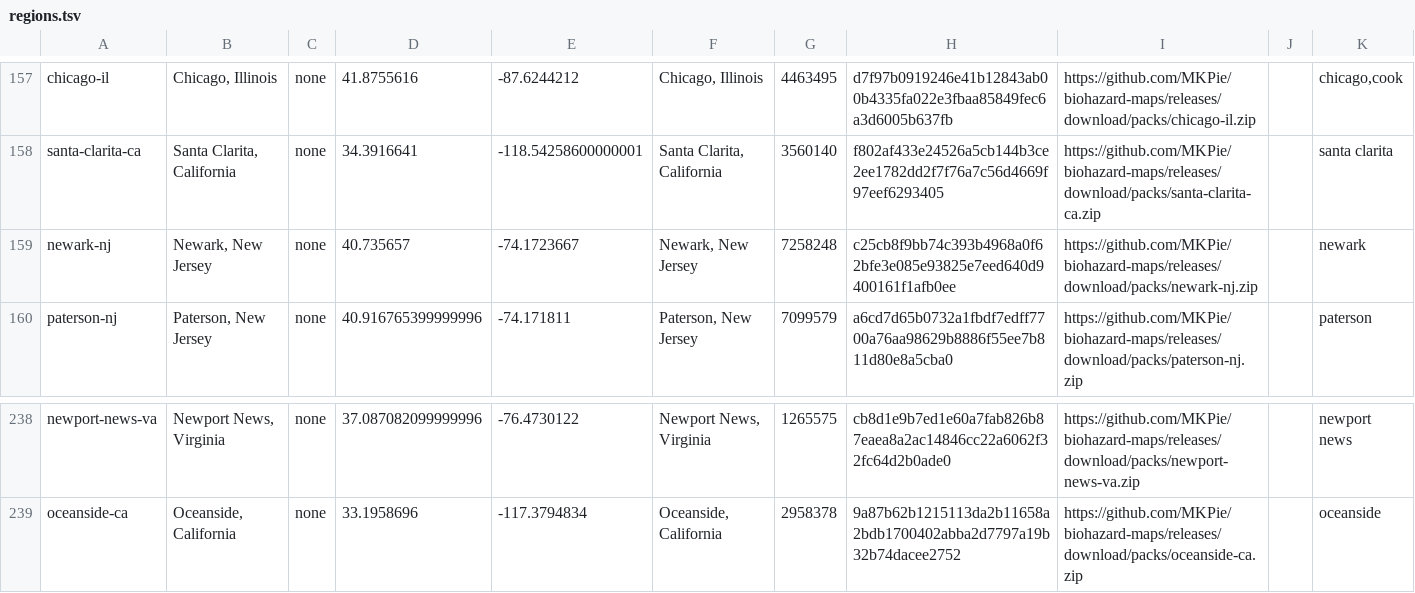
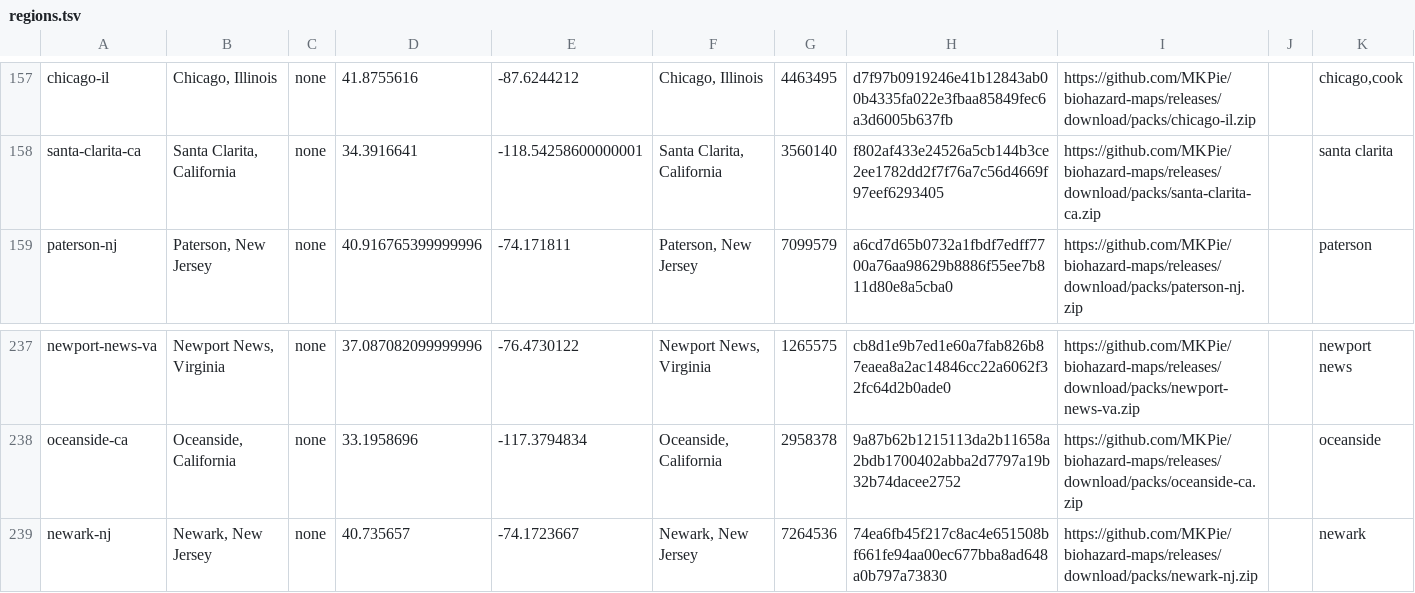
Before and after one commit to MKPie/biohazard-maps, a TSV file: regions.tsv, drawn as a sheet; only a part is shown, gaps mark what is left out; removed rows and columns are numbered as before the commit, all else as after; the diff names each change by its address in the sheet, - before the commit and + after, or states it on an @@ line.

Commit message:
Add map pack newark-nj

```diff
--- a/regions.tsv
+++ b/regions.tsv
-row 159: newark-nj | Newark, New Jersey | none | 40.735657 | -74.1723667 | Newark, New Jersey | 7258248 | c25cb8f9bb74c393b4968a0f62bfe3e085e93825e7eed640d9400161f1afb0ee | https://github.com/MKPie/biohazard-maps/releases/download/packs/newark-nj.zip |  | newark
+row 239: newark-nj | Newark, New Jersey | none | 40.735657 | -74.1723667 | Newark, New Jersey | 7264536 | 74ea6fb45f217c8ac4e651508bf661fe94aa00ec677bba8ad648a0b797a73830 | https://github.com/MKPie/biohazard-maps/releases/download/packs/newark-nj.zip |  | newark
```
